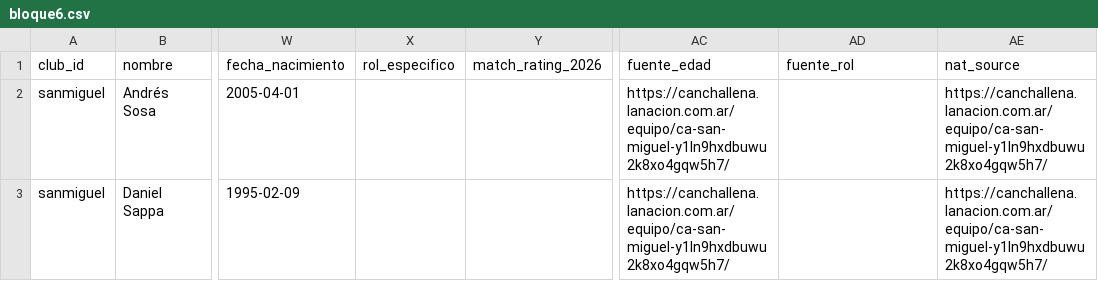
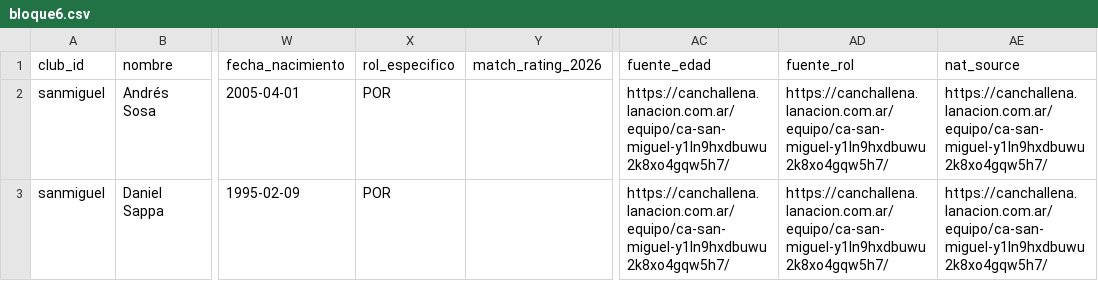
Before and after one commit to carp1901/liga-fc1, a CSV file: planteles/borradores/primera-nacional-2026/bloque6.csv, drawn as a sheet; only a part is shown, gaps mark what is left out; the diff covers the shown part only; the diff names each change by its address in the sheet, - before the commit and + after, or states it on an @@ line.

Commit message:
Completa roles de arquero en bloque 6

```diff
--- a/planteles/borradores/primera-nacional-2026/bloque6.csv
+++ b/planteles/borradores/primera-nacional-2026/bloque6.csv
-X2:X3 (rol_especifico): (empty)
+X2:X3 (rol_especifico): POR
-AD2:AD3 (fuente_rol): (empty)
+AD2:AD3 (fuente_rol): https://canchallena.lanacion.com.ar/equipo/ca-san-miguel-y1ln9hxdbuwu2k8xo4gqw5h7/
```
Also changed, not shown: 26 edited cells elsewhere in this file.
